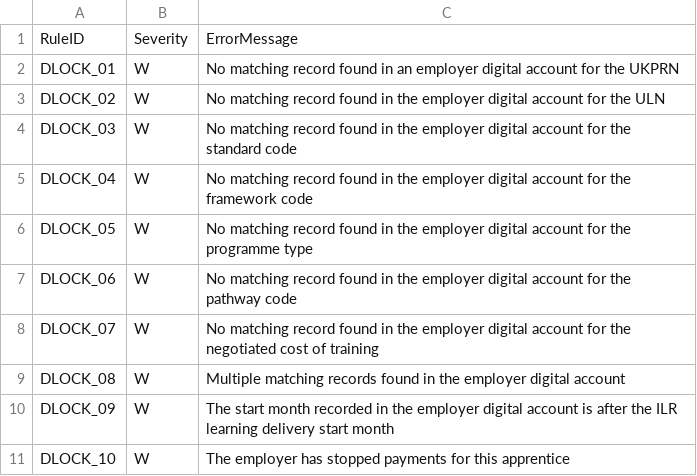
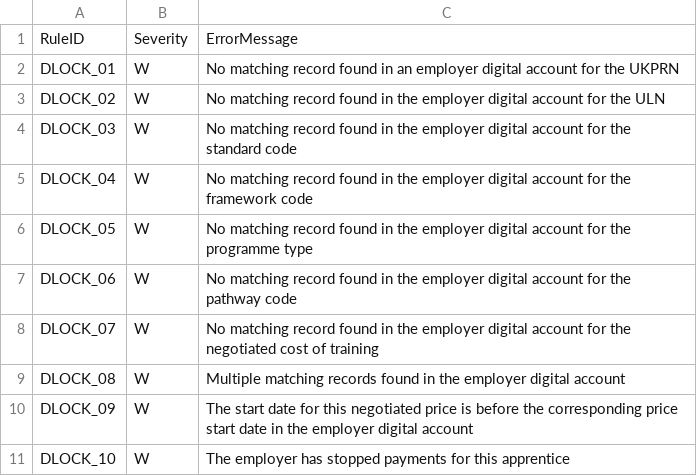
Before and after one commit to gdenham/das-collectionearnings, a CSV file: src/datalock/Deploy/DataLock.ValidationMessages.csv, drawn as a sheet.

Commit message:
Updated error message for DLOCK_09

```diff
--- a/src/datalock/Deploy/DataLock.ValidationMessages.csv
+++ b/src/datalock/Deploy/DataLock.ValidationMessages.csv
@@ -9,3 +9,3 @@ DLOCK_07,W,No matching record found in the employer digital account for the nego
 DLOCK_08,W,Multiple matching records found in the employer digital account
-DLOCK_09,W,The start month recorded in the employer digital account is after the ILR learning delivery start month
+DLOCK_09,W,The start date for this negotiated price is before the corresponding price start date in the employer digital account
 DLOCK_10,W,The employer has stopped payments for this apprentice
```
Also changed, not shown: src/datalock/DeployPeriodEnd/DataLock.ValidationMessages.csv.
